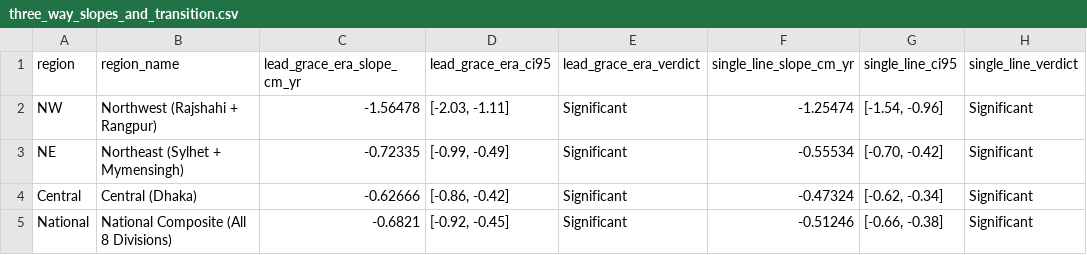
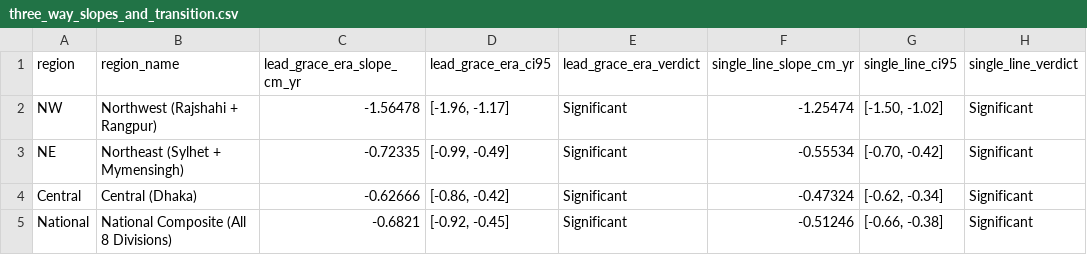
Before and after one commit to Tenstral/nasa-2026-earth-detective, a CSV file: outputs/v3/full_record/three_way_slopes_and_transition.csv, drawn as a sheet; only a part is shown; the diff names each change by its address in the sheet, - before the commit and + after, or states it on an @@ line.

Commit message:
fix(project-status): align CIs with results_all_windows, update 3-way NW transition metrics, reframe question, and enforce forbidden phrases

```diff
--- a/outputs/v3/full_record/three_way_slopes_and_transition.csv
+++ b/outputs/v3/full_record/three_way_slopes_and_transition.csv
-D2 (lead_grace_era_ci95): [-2.03, -1.11]
+D2 (lead_grace_era_ci95): [-1.96, -1.17]
-G2 (single_line_ci95): [-1.54, -0.96]
+G2 (single_line_ci95): [-1.50, -1.02]
```
Also changed, not shown: 4 other files.
